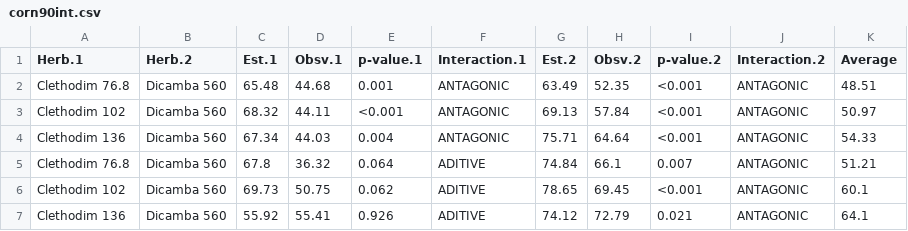
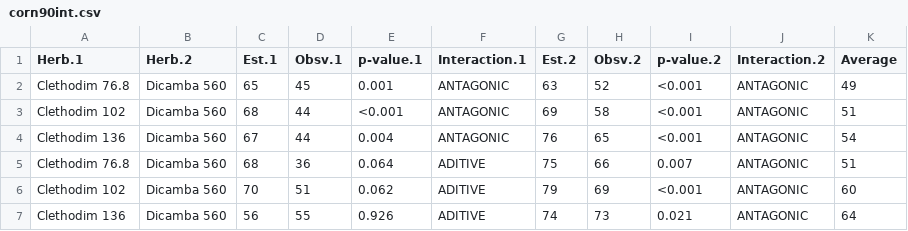
Before and after one commit to vitoranunciato/volunteercorncontrol, a CSV file: docs/data/corn90int.csv, drawn as a sheet.

```diff
--- a/docs/data/corn90int.csv
+++ b/docs/data/corn90int.csv
@@ -1,7 +1,7 @@
 Herb.1,Herb.2,Est.1,Obsv.1,p-value.1,Interaction.1,Est.2,Obsv.2,p-value.2,Interaction.2,Average
-Clethodim 76.8,Dicamba 560,65.48,44.68,0.001,ANTAGONIC,63.49,52.35,<0.001,ANTAGONIC,48.51
-Clethodim 102,Dicamba 560,68.32,44.11,<0.001,ANTAGONIC,69.13,57.84,<0.001,ANTAGONIC,50.97
-Clethodim 136,Dicamba 560,67.34,44.03,0.004,ANTAGONIC,75.71,64.64,<0.001,ANTAGONIC,54.33
-Clethodim 76.8,Dicamba 560,67.8,36.32,0.064,ADITIVE,74.84,66.1,0.007,ANTAGONIC,51.21
-Clethodim 102,Dicamba 560,69.73,50.75,0.062,ADITIVE,78.65,69.45,<0.001,ANTAGONIC,60.1
-Clethodim 136,Dicamba 560,55.92,55.41,0.926,ADITIVE,74.12,72.79,0.021,ANTAGONIC,64.1
+Clethodim 76.8,Dicamba 560,65,45,0.001,ANTAGONIC,63,52,<0.001,ANTAGONIC,49
+Clethodim 102,Dicamba 560,68,44,<0.001,ANTAGONIC,69,58,<0.001,ANTAGONIC,51
+Clethodim 136,Dicamba 560,67,44,0.004,ANTAGONIC,76,65,<0.001,ANTAGONIC,54
+Clethodim 76.8,Dicamba 560,68,36,0.064,ADITIVE,75,66,0.007,ANTAGONIC,51
+Clethodim 102,Dicamba 560,70,51,0.062,ADITIVE,79,69,<0.001,ANTAGONIC,60
+Clethodim 136,Dicamba 560,56,55,0.926,ADITIVE,74,73,0.021,ANTAGONIC,64
```
Also changed, not shown: docs/data/corn30int.csv, docs/data/corn60int.csv, 6 other files.
